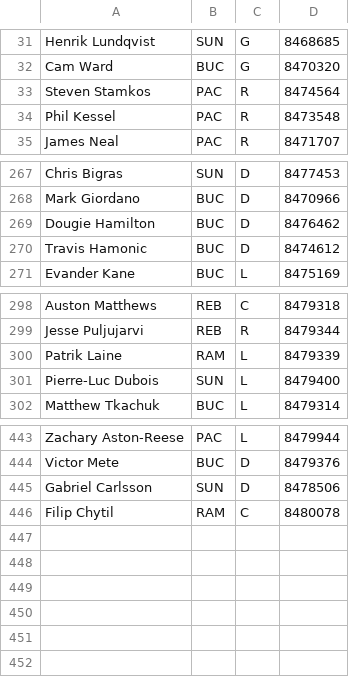
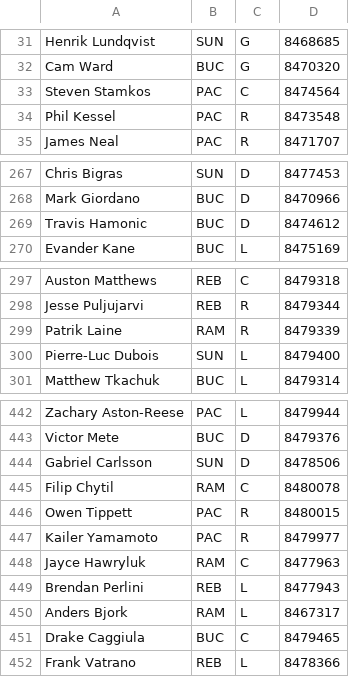
Before and after one commit to SunsHC/NCHLPositions, a CSV file: NCHLPositions/bin/Debug/DB NCHL.csv, drawn as a sheet; only a part is shown, gaps mark what is left out.

```diff
--- a/NCHLPositions/bin/Debug/DB NCHL.csv
+++ b/NCHLPositions/bin/Debug/DB NCHL.csv
@@ -32,3 +32,3 @@ Henrik Lundqvist,SUN,G,8468685
 Cam Ward,BUC,G,8470320
-Steven Stamkos,PAC,R,8474564
+Steven Stamkos,PAC,C,8474564
 Phil Kessel,PAC,R,8473548
@@ -268,3 +268,2 @@ Chris Bigras,SUN,D,8477453
 Mark Giordano,BUC,D,8470966
-Dougie Hamilton,BUC,D,8476462
 Travis Hamonic,BUC,D,8474612
@@ -299,3 +298,3 @@ Auston Matthews,REB,C,8479318
 Jesse Puljujarvi,REB,R,8479344
-Patrik Laine,RAM,L,8479339
+Patrik Laine,RAM,R,8479339
 Pierre-Luc Dubois,SUN,L,8479400
@@ -446 +445,8 @@ Gabriel Carlsson,SUN,D,8478506
 Filip Chytil,RAM,C,8480078
+Owen Tippett,PAC,R,8480015
+Kailer Yamamoto,PAC,R,8479977
+Jayce Hawryluk,RAM,C,8477963
+Brendan Perlini,REB,L,8477943
+Anders Bjork,RAM,L,8467317
+Drake Caggiula,BUC,C,8479465
+Frank Vatrano,REB,L,8478366
```
Also changed, not shown: 1 other file.
